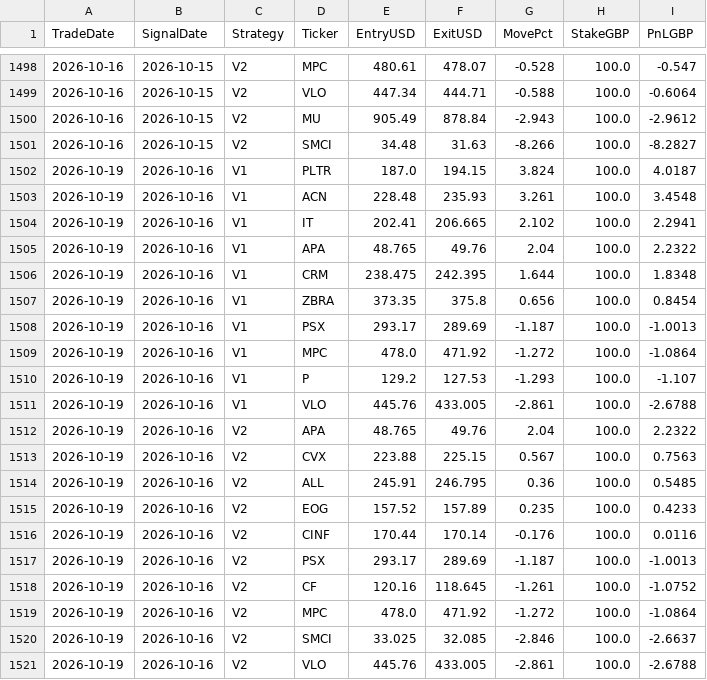
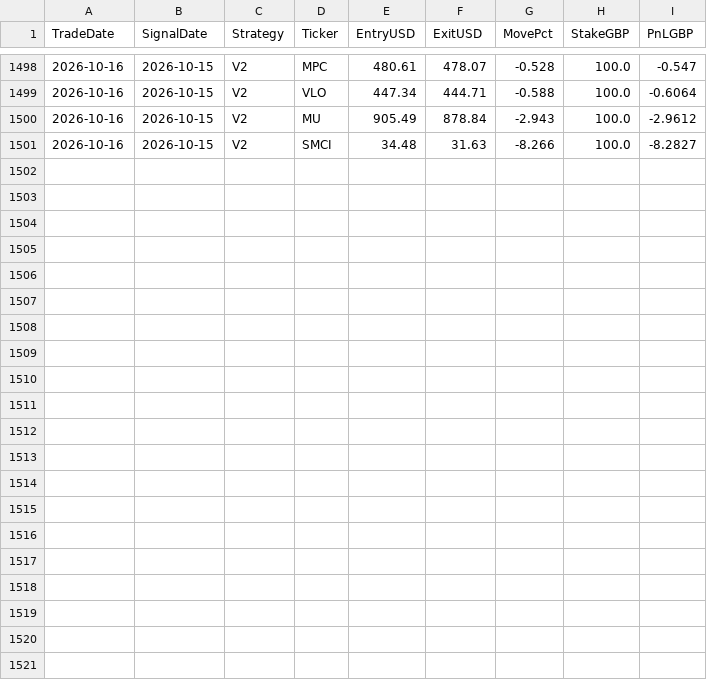
Before and after one commit to MrinalBhargava/sp500-dashboard, a CSV file: positions_pnl.csv, drawn as a sheet; only a part is shown, gaps mark what is left out.

```diff
--- a/positions_pnl.csv
+++ b/positions_pnl.csv
@@ -1501,21 +1501 @@ TradeDate,SignalDate,Strategy,Ticker,EntryUSD,ExitUSD,MovePct,StakeGBP,PnLGBP
 2026-10-16,2026-10-15,V2,SMCI,34.48,31.63,-8.266,100.0,-8.2827
-2026-10-19,2026-10-16,V1,PLTR,187.0,194.15,3.824,100.0,4.0187
-2026-10-19,2026-10-16,V1,ACN,228.48,235.93,3.261,100.0,3.4548
-2026-10-19,2026-10-16,V1,IT,202.41,206.665,2.102,100.0,2.2941
-2026-10-19,2026-10-16,V1,APA,48.765,49.76,2.04,100.0,2.2322
-2026-10-19,2026-10-16,V1,CRM,238.475,242.395,1.644,100.0,1.8348
-2026-10-19,2026-10-16,V1,ZBRA,373.35,375.8,0.656,100.0,0.8454
-2026-10-19,2026-10-16,V1,PSX,293.17,289.69,-1.187,100.0,-1.0013
-2026-10-19,2026-10-16,V1,MPC,478.0,471.92,-1.272,100.0,-1.0864
-2026-10-19,2026-10-16,V1,P,129.2,127.53,-1.293,100.0,-1.107
-2026-10-19,2026-10-16,V1,VLO,445.76,433.005,-2.861,100.0,-2.6788
-2026-10-19,2026-10-16,V2,APA,48.765,49.76,2.04,100.0,2.2322
-2026-10-19,2026-10-16,V2,CVX,223.88,225.15,0.567,100.0,0.7563
-2026-10-19,2026-10-16,V2,ALL,245.91,246.795,0.36,100.0,0.5485
-2026-10-19,2026-10-16,V2,EOG,157.52,157.89,0.235,100.0,0.4233
-2026-10-19,2026-10-16,V2,CINF,170.44,170.14,-0.176,100.0,0.0116
-2026-10-19,2026-10-16,V2,PSX,293.17,289.69,-1.187,100.0,-1.0013
-2026-10-19,2026-10-16,V2,CF,120.16,118.645,-1.261,100.0,-1.0752
-2026-10-19,2026-10-16,V2,MPC,478.0,471.92,-1.272,100.0,-1.0864
-2026-10-19,2026-10-16,V2,SMCI,33.025,32.085,-2.846,100.0,-2.6637
-2026-10-19,2026-10-16,V2,VLO,445.76,433.005,-2.861,100.0,-2.6788
```
Also changed, not shown: daily_pnl.csv.
